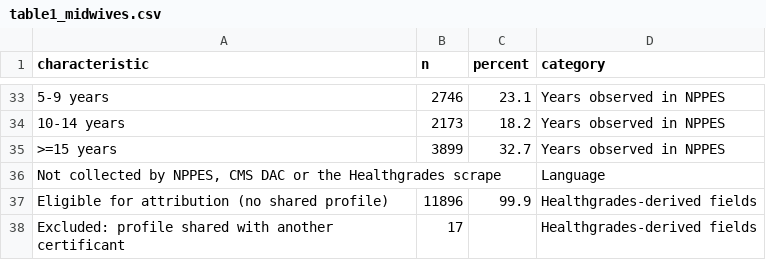
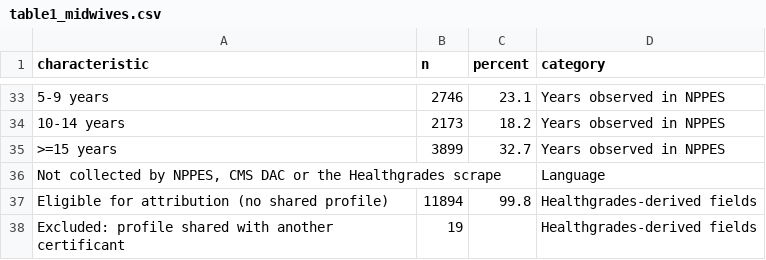
Before and after one commit to mufflyt/midwifery, a CSV file: artifacts/table1_midwives.csv, drawn as a sheet; only a part is shown, gaps mark what is left out; the diff names each change by its address in the sheet, - before the commit and + after, or states it on an @@ line.

```diff
--- a/artifacts/table1_midwives.csv
+++ b/artifacts/table1_midwives.csv
-B37 (n): 11896
+B37 (n): 11894
-C37 (percent): 99.9
+C37 (percent): 99.8
-B38 (n): 17
+B38 (n): 19
```
Also changed, not shown: 12 other files.
